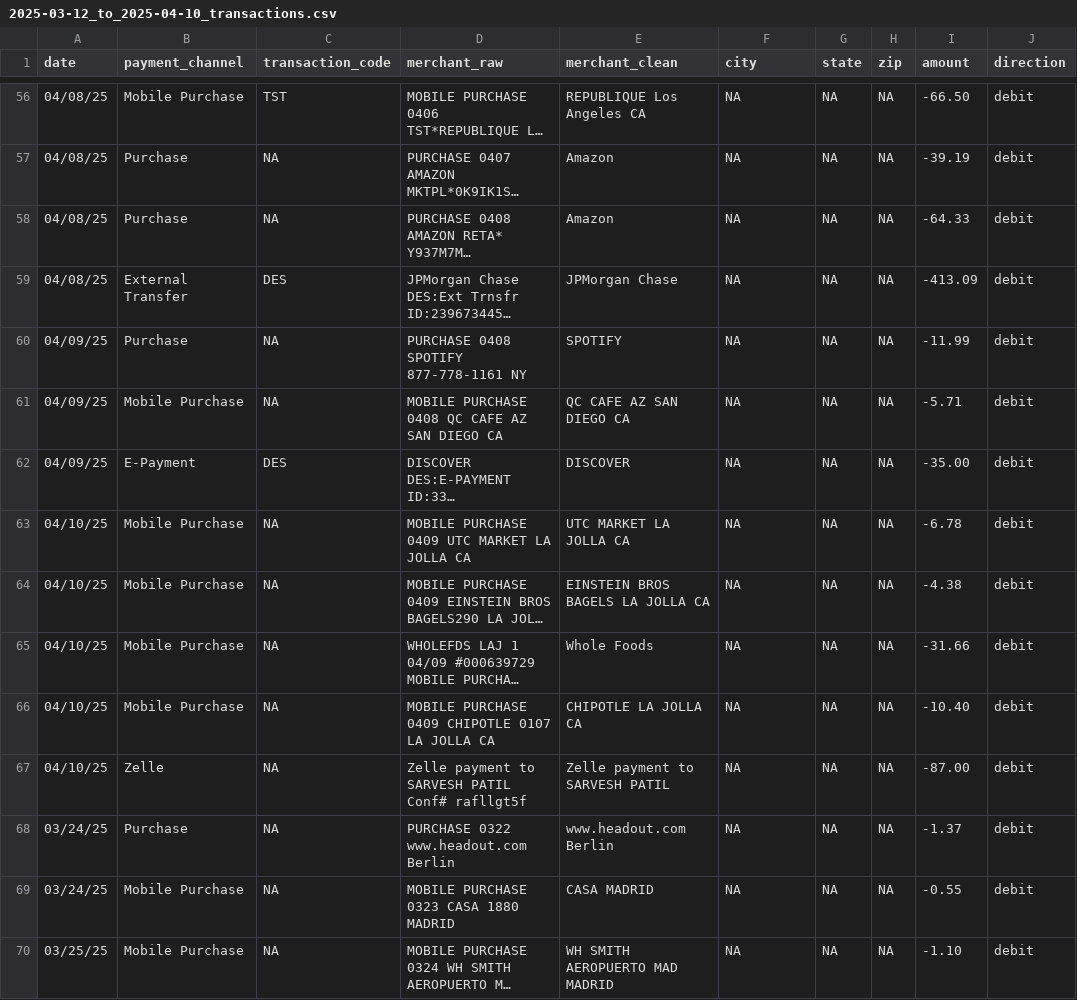
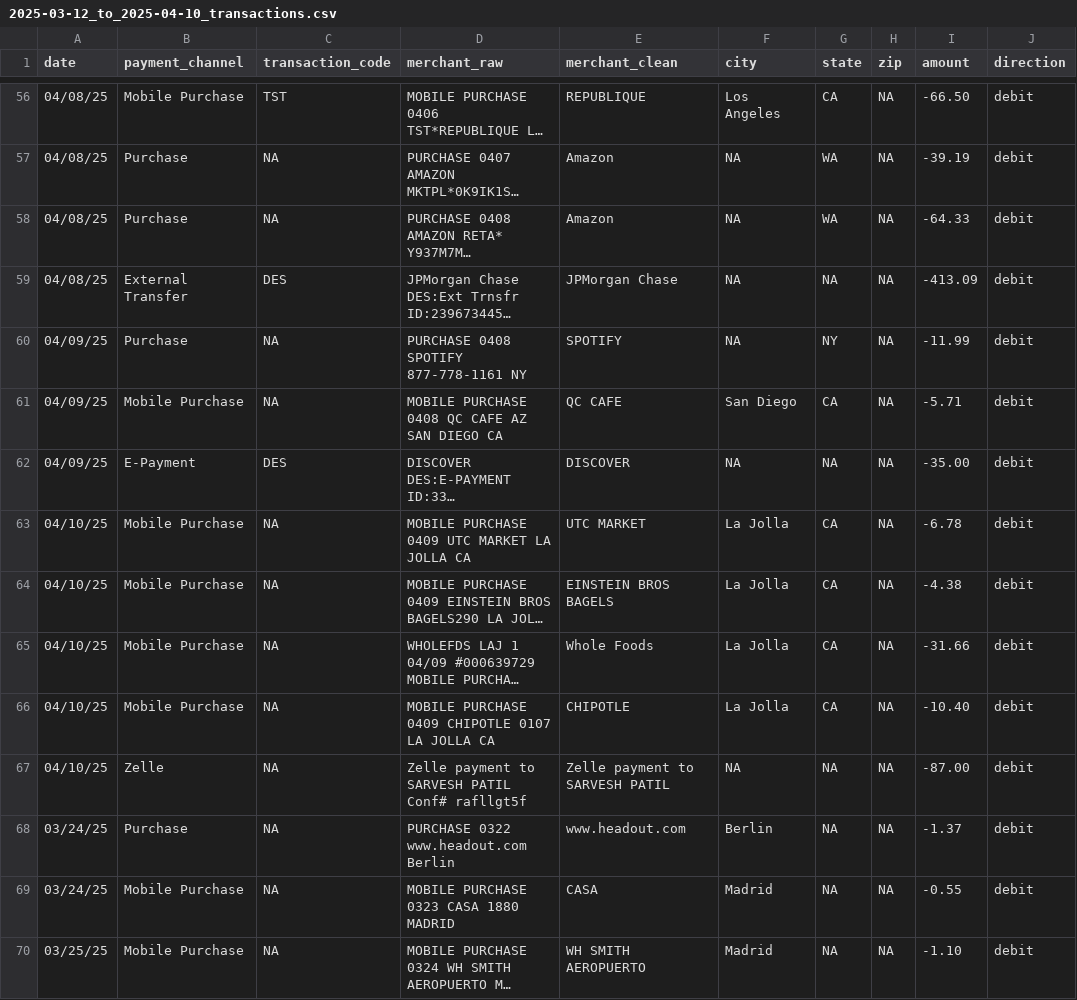
Before and after one commit to shreyamishra17/finance-software, a CSV file: my_finance/processed/2025-03-12_to_2025-04-10_transactions.csv, drawn as a sheet; only a part is shown, gaps mark what is left out; long unchanged cells end in …; the diff covers the shown part only; the diff names each change by its address in the sheet, - before the commit and + after, or states it on an @@ line.

```diff
--- a/my_finance/processed/2025-03-12_to_2025-04-10_transactions.csv
+++ b/my_finance/processed/2025-03-12_to_2025-04-10_transactions.csv
-E56 (merchant_clean): REPUBLIQUE Los Angeles CA
+E56 (merchant_clean): REPUBLIQUE
-F56 (city): NA
+F56 (city): Los Angeles
-G56 (state): NA
+G56 (state): CA
-G57:G58 (state): NA
+G57:G58 (state): WA
-G60 (state): NA
+G60 (state): NY
-E61 (merchant_clean): QC CAFE AZ SAN DIEGO CA
+E61 (merchant_clean): QC CAFE
-F61 (city): NA
+F61 (city): San Diego
-G61 (state): NA
+G61 (state): CA
-E63 (merchant_clean): UTC MARKET LA JOLLA CA
+E63 (merchant_clean): UTC MARKET
-F63:F66 (city): NA
+F63:F66 (city): La Jolla
-G63:G66 (state): NA
+G63:G66 (state): CA
-E64 (merchant_clean): EINSTEIN BROS BAGELS LA JOLLA CA
+E64 (merchant_clean): EINSTEIN BROS BAGELS
-E66 (merchant_clean): CHIPOTLE LA JOLLA CA
+E66 (merchant_clean): CHIPOTLE
-E68 (merchant_clean): www.headout.com Berlin
+E68 (merchant_clean): www.headout.com
-F68 (city): NA
+F68 (city): Berlin
-E69 (merchant_clean): CASA MADRID
+E69 (merchant_clean): CASA
-F69:F70 (city): NA
+F69:F70 (city): Madrid
-E70 (merchant_clean): WH SMITH AEROPUERTO MAD MADRID
+E70 (merchant_clean): WH SMITH AEROPUERTO
```
Also changed, not shown: 101 edited cells elsewhere in this file, 1 other file.
